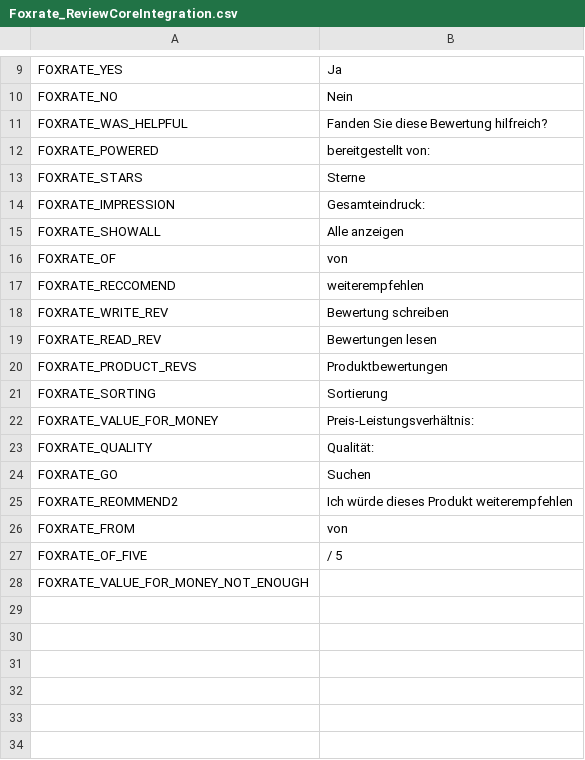
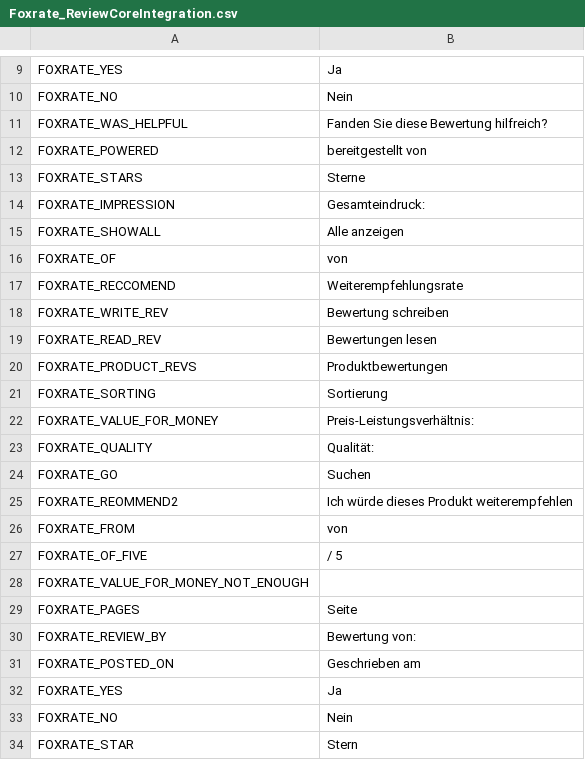
Before and after one commit to OpenMageModuleFostering/foxratereviewcoreintegration, a CSV file: app/locale/de_DE/Foxrate_ReviewCoreIntegration.csv, drawn as a sheet; only a part is shown, gaps mark what is left out.

```diff
--- a/app/locale/de_DE/Foxrate_ReviewCoreIntegration.csv
+++ b/app/locale/de_DE/Foxrate_ReviewCoreIntegration.csv
@@ -11,3 +11,3 @@
 "FOXRATE_WAS_HELPFUL","Fanden Sie diese Bewertung hilfreich?"
-"FOXRATE_POWERED","bereitgestellt von:"
+"FOXRATE_POWERED","bereitgestellt von"
 "FOXRATE_STARS","Sterne"
@@ -16,3 +16,3 @@
 "FOXRATE_OF","von"
-"FOXRATE_RECCOMEND","weiterempfehlen"
+"FOXRATE_RECCOMEND","Weiterempfehlungsrate"
 "FOXRATE_WRITE_REV","Bewertung schreiben"
@@ -28 +28,7 @@
 "FOXRATE_VALUE_FOR_MONEY_NOT_ENOUGH",""
+"FOXRATE_PAGES","Seite"
+"FOXRATE_REVIEW_BY","Bewertung von:"
+"FOXRATE_POSTED_ON","Geschrieben am"
+"FOXRATE_YES","Ja"
+"FOXRATE_NO","Nein"
+"FOXRATE_STAR","Stern"
```
Also changed, not shown: app/locale/en_US/Foxrate_ReviewCoreIntegration.csv, app/locale/fr_FR/Foxrate_ReviewCoreIntegration.csv, 16 other files.
